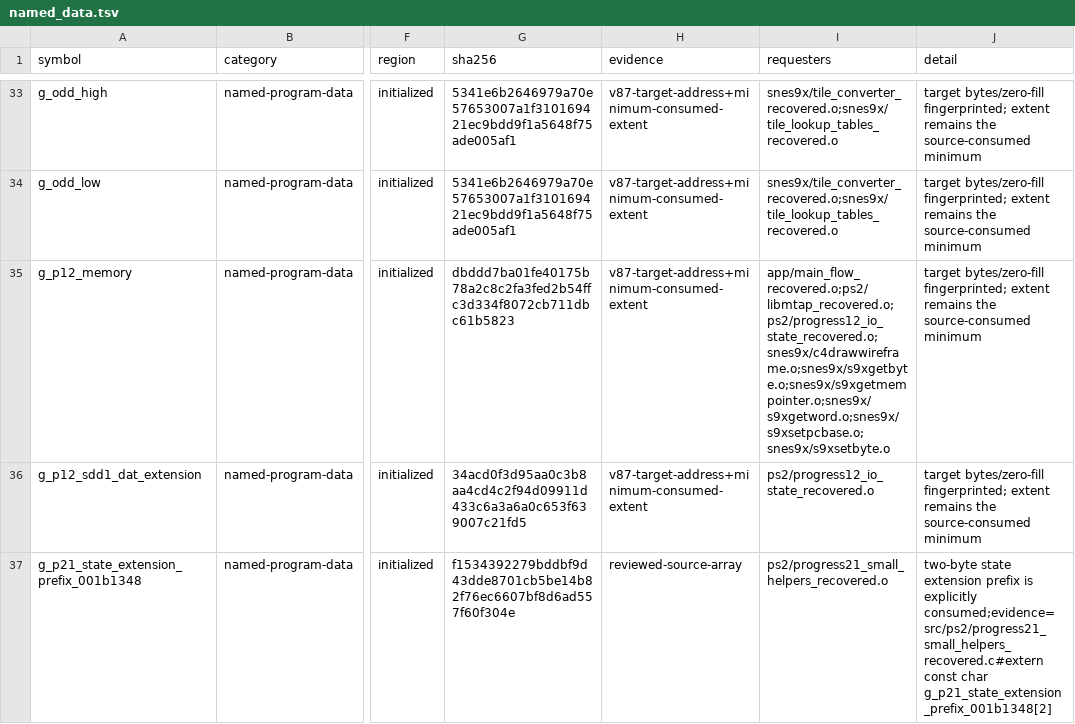
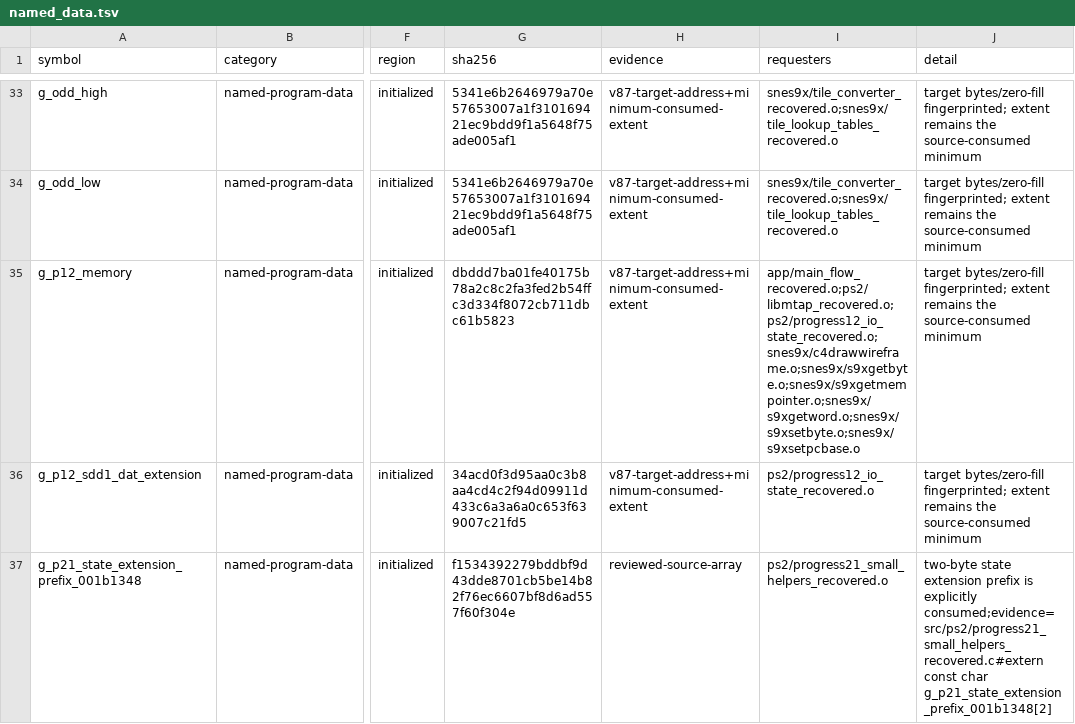
Before and after one commit to ReyFxck/SNESstation-Decomp, a TSV file: analysis/link_identity/named_data.tsv, drawn as a sheet; only a part is shown, gaps mark what is left out; the diff names each change by its address in the sheet, - before the commit and + after, or states it on an @@ line.

```diff
--- a/analysis/link_identity/named_data.tsv
+++ b/analysis/link_identity/named_data.tsv
-I35 (requesters): app/main_flow_recovered.o;ps2/libmtap_recovered.o;ps2/progress12_io_state_recovered.o;snes9x/c4drawwireframe.o;snes9x/s9xgetbyte.o;snes9x/s9xgetmempointer.o;snes9x/s9xgetword.o;snes9x/s9xsetpcbase.o;snes9x/s9xsetbyte.o
+I35 (requesters): app/main_flow_recovered.o;ps2/libmtap_recovered.o;ps2/progress12_io_state_recovered.o;snes9x/c4drawwireframe.o;snes9x/s9xgetbyte.o;snes9x/s9xgetmempointer.o;snes9x/s9xgetword.o;snes9x/s9xsetbyte.o;snes9x/s9xsetpcbase.o
```
Also changed, not shown: analysis/link_identity/data_backing_sections.tsv.
